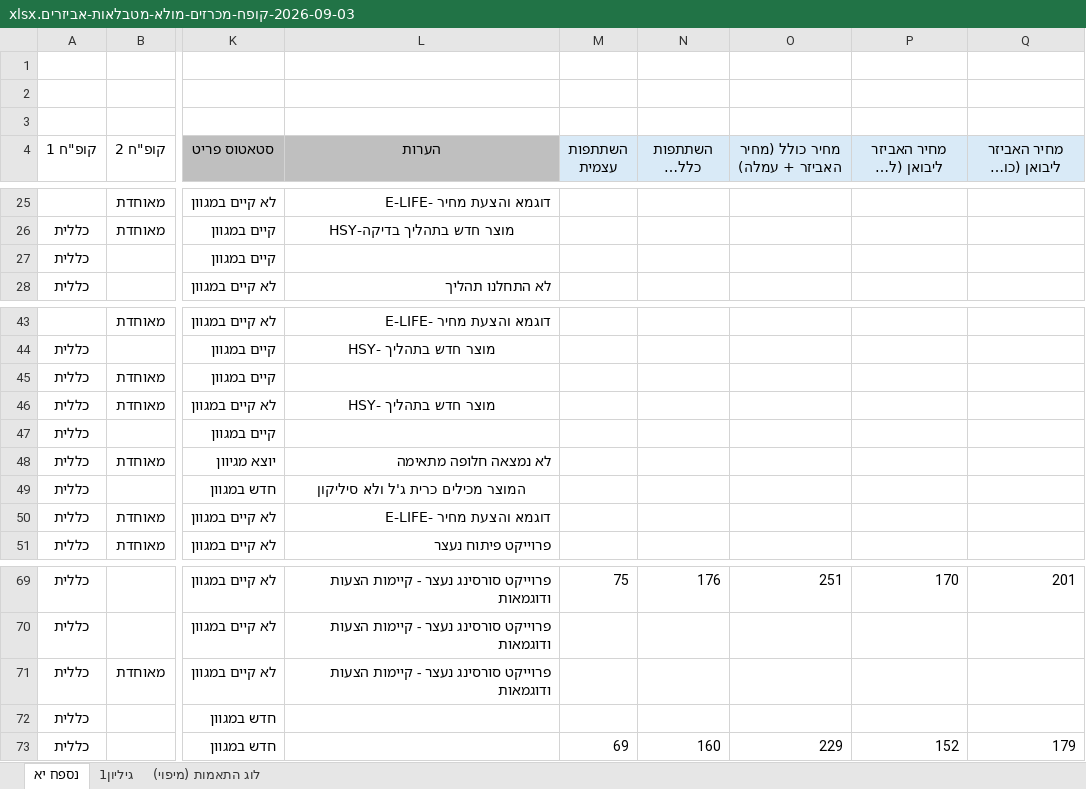
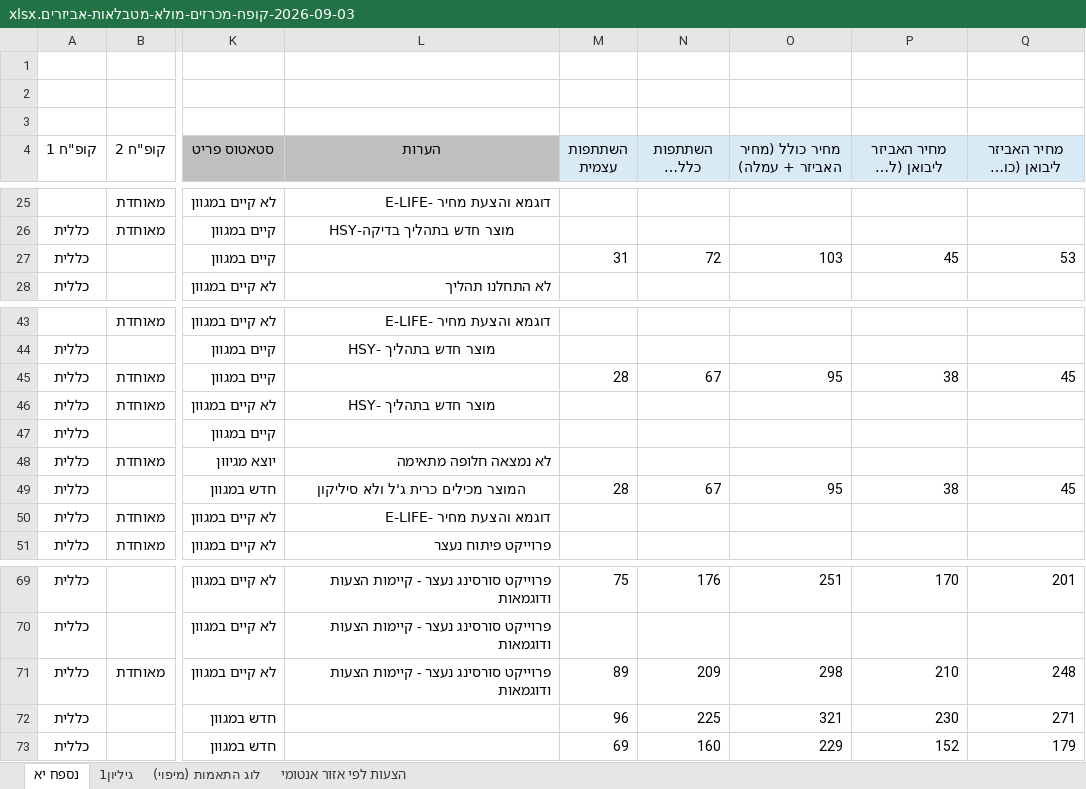
Before and after one commit to 1eyalsadot/the-5-agents, an Excel workbook: kirill/outputs/2026-09-03-קופח-מכרזים-מולא-מטבלאות-אביזרים.xlsx, sheet נספח יא, drawn as a sheet; only a part is shown, gaps mark what is left out; long unchanged cells end in …; values as stored, in another font and other column widths than the file's, no borders; the diff names each change by its address in the sheet, - before the commit and + after, or states it on an @@ line.

```diff
--- a/kirill/outputs/2026-09-03-קופח-מכרזים-מולא-מטבלאות-אביזרים.xlsx (sheet נספח יא)
+++ b/kirill/outputs/2026-09-03-קופח-מכרזים-מולא-מטבלאות-אביזרים.xlsx (sheet נספח יא)
+sheet tab: הצעות לפי אזור אנטומי
-M27 (השתתפות עצמית): (empty)
+M27 (השתתפות עצמית): 31
-N27 (השתתפות כללית מושלם): (empty)
+N27 (השתתפות כללית מושלם): 72
-O27 (מחיר כולל (מחיר האביזר + עמלה)): (empty)
+O27 (מחיר כולל (מחיר האביזר + עמלה)): 103
-P27 (מחיר האביזר ליבואן (ללא מע"מ)): (empty)
+P27 (מחיר האביזר ליבואן (ללא מע"מ)): 45
-Q27 (מחיר האביזר ליבואן (כולל מע"מ)): (empty)
+Q27 (מחיר האביזר ליבואן (כולל מע"מ)): 53
-M45 (השתתפות עצמית): (empty)
+M45 (השתתפות עצמית): 28
-N45 (השתתפות כללית מושלם): (empty)
+N45 (השתתפות כללית מושלם): 67
-O45 (מחיר כולל (מחיר האביזר + עמלה)): (empty)
+O45 (מחיר כולל (מחיר האביזר + עמלה)): 95
-P45 (מחיר האביזר ליבואן (ללא מע"מ)): (empty)
+P45 (מחיר האביזר ליבואן (ללא מע"מ)): 38
-Q45 (מחיר האביזר ליבואן (כולל מע"מ)): (empty)
+Q45 (מחיר האביזר ליבואן (כולל מע"מ)): 45
-M49 (השתתפות עצמית): (empty)
+M49 (השתתפות עצמית): 28
-N49 (השתתפות כללית מושלם): (empty)
+N49 (השתתפות כללית מושלם): 67
-O49 (מחיר כולל (מחיר האביזר + עמלה)): (empty)
+O49 (מחיר כולל (מחיר האביזר + עמלה)): 95
-P49 (מחיר האביזר ליבואן (ללא מע"מ)): (empty)
+P49 (מחיר האביזר ליבואן (ללא מע"מ)): 38
-Q49 (מחיר האביזר ליבואן (כולל מע"מ)): (empty)
+Q49 (מחיר האביזר ליבואן (כולל מע"מ)): 45
-M71 (השתתפות עצמית): (empty)
+M71 (השתתפות עצמית): 89
-N71 (השתתפות כללית מושלם): (empty)
+N71 (השתתפות כללית מושלם): 209
-O71 (מחיר כולל (מחיר האביזר + עמלה)): (empty)
+O71 (מחיר כולל (מחיר האביזר + עמלה)): 298
-P71 (מחיר האביזר ליבואן (ללא מע"מ)): (empty)
+P71 (מחיר האביזר ליבואן (ללא מע"מ)): 210
-Q71 (מחיר האביזר ליבואן (כולל מע"מ)): (empty)
+Q71 (מחיר האביזר ליבואן (כולל מע"מ)): 248
-M72 (השתתפות עצמית): (empty)
+M72 (השתתפות עצמית): 96
-N72 (השתתפות כללית מושלם): (empty)
+N72 (השתתפות כללית מושלם): 225
-O72 (מחיר כולל (מחיר האביזר + עמלה)): (empty)
+O72 (מחיר כולל (מחיר האביזר + עמלה)): 321
-P72 (מחיר האביזר ליבואן (ללא מע"מ)): (empty)
+P72 (מחיר האביזר ליבואן (ללא מע"מ)): 230
-Q72 (מחיר האביזר ליבואן (כולל מע"מ)): (empty)
+Q72 (מחיר האביזר ליבואן (כולל מע"מ)): 271
```
Also changed, not shown: sheet לוג התאמות (מיפוי).
